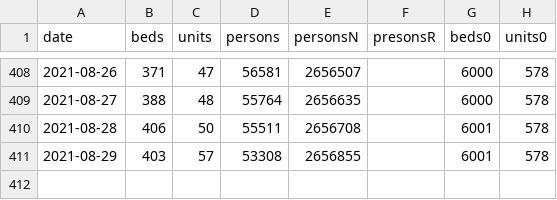
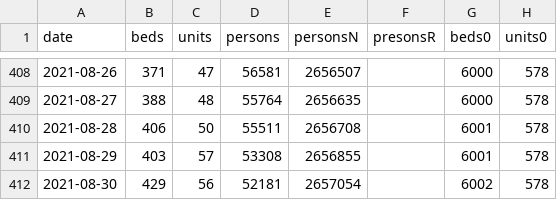
Before and after one commit to knsm-psw/NI-KW, a CSV file: MZ_units_beds.csv, drawn as a sheet; only a part is shown, gaps mark what is left out; the diff names each change by its address in the sheet, - before the commit and + after, or states it on an @@ line.

Commit message:
aktualizacja

```diff
--- a/MZ_units_beds.csv
+++ b/MZ_units_beds.csv
+row 412: 2021-08-30 | 429 | 56 | 52181 | 2657054 |  | 6002 | 578
```
